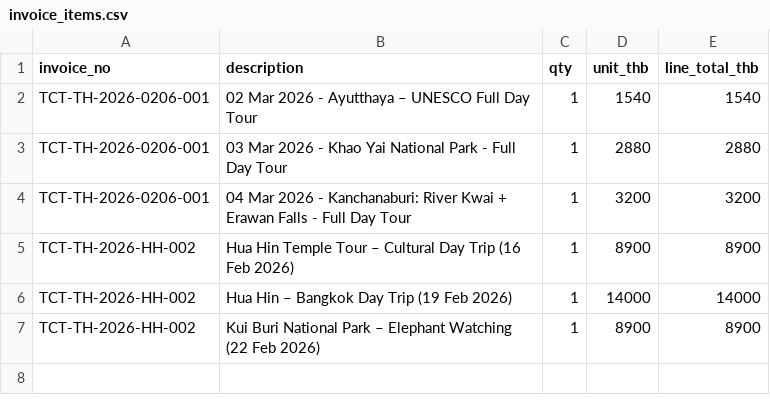
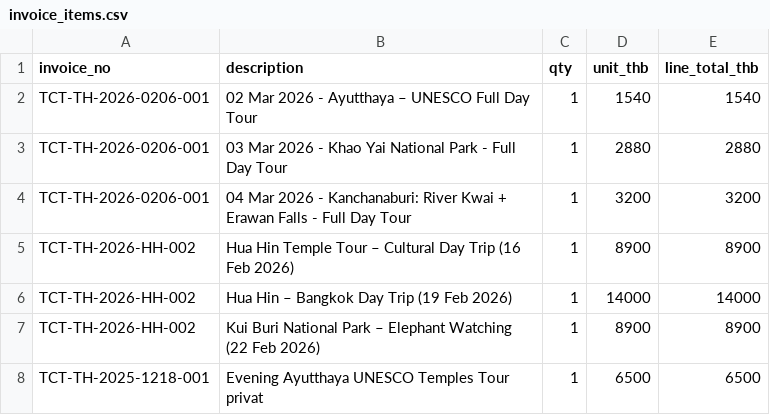
Before and after one commit to danielcioc/thaiculture-manager, a CSV file: data/imports/invoice_items.csv, drawn as a sheet; the diff names each change by its address in the sheet, - before the commit and + after, or states it on an @@ line.

```diff
--- a/data/imports/invoice_items.csv
+++ b/data/imports/invoice_items.csv
+row 8: TCT-TH-2025-1218-001 | Evening Ayutthaya UNESCO Temples Tour privat | 1 | 6500 | 6500
```
Also changed, not shown: data/imports/invoices.csv, data/imports/payments.csv, 6 other files.
